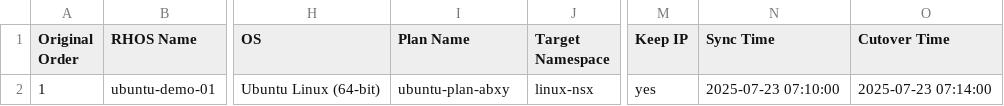
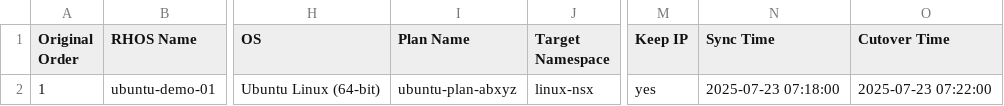
Before and after one commit to jainirajesh/mtvvmwtoopenshift, a CSV file: vm_list_to_migrate.csv, drawn as a sheet; only a part is shown, gaps mark what is left out; the diff names each change by its address in the sheet, - before the commit and + after, or states it on an @@ line.

Commit message:
Update vm_list_to_migrate.csv

```diff
--- a/vm_list_to_migrate.csv
+++ b/vm_list_to_migrate.csv
-I2 (Plan Name): ubuntu-plan-abxy
+I2 (Plan Name): ubuntu-plan-abxyz
-N2 (Sync Time): 2025-07-23 07:10:00
+N2 (Sync Time): 2025-07-23 07:18:00
-O2 (Cutover Time): 2025-07-23 07:14:00
+O2 (Cutover Time): 2025-07-23 07:22:00
```
